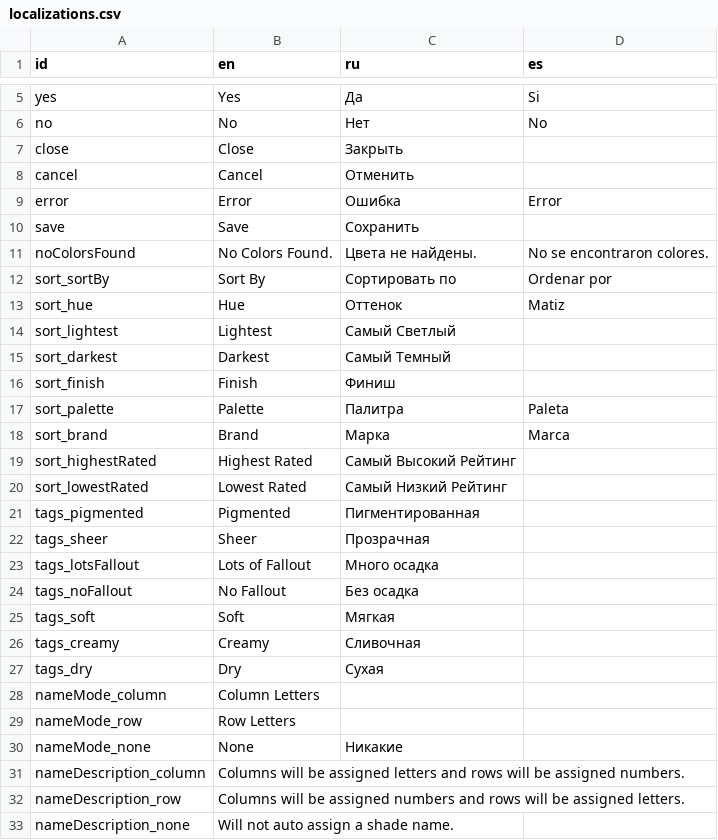
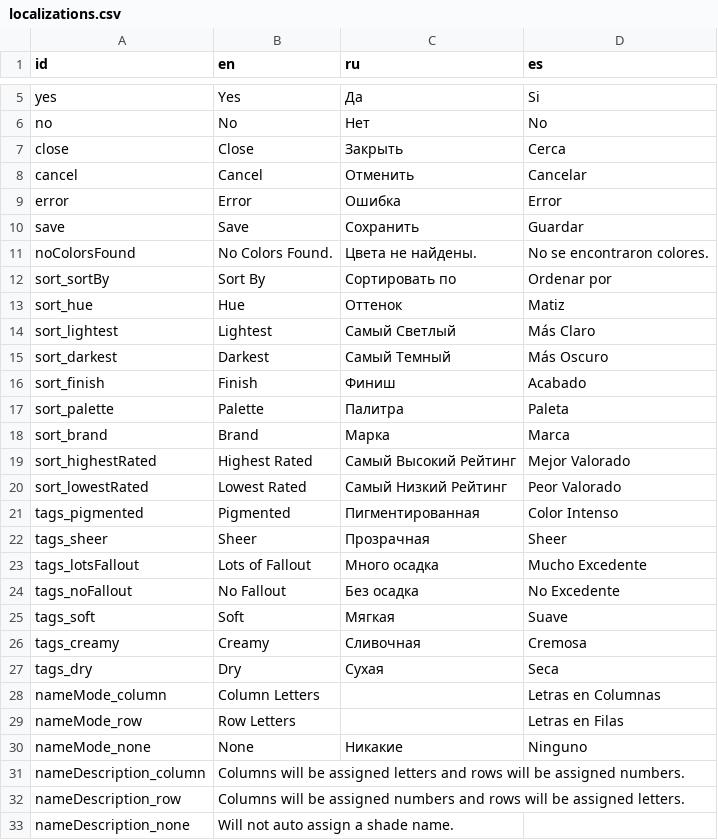
Before and after one commit to Grumpy-Kat/Makeup-App, a CSV file: MakeupApp/makeup_app/localization/localizations.csv, drawn as a sheet; only a part is shown, gaps mark what is left out; the diff covers the shown part only.

Commit message:
Added fields to adjust color when adding palette in AddPaletteScreen; Fixed resetting bug on AddPaletteScreen; Added more translations; Fixed bug where localization wasn't loading when app opens

```diff
--- a/MakeupApp/makeup_app/localization/localizations.csv
+++ b/MakeupApp/makeup_app/localization/localizations.csv
@@ -6,6 +6,6 @@ yes,Yes,Да,Si
 no,No,Нет,No
-close,Close,Закрыть,
-cancel,Cancel,Отменить,
+close,Close,Закрыть,Cerca
+cancel,Cancel,Отменить,Cancelar
 error,Error,Ошибка,Error
-save,Save,Cохранить,
+save,Save,Cохранить,Guardar
 noColorsFound,No Colors Found.,Цвета не найдены.,No se encontraron colores.
@@ -13,19 +13,19 @@ sort_sortBy,Sort By,Сортировать по,Ordenar por
 sort_hue,Hue,Оттенок,Matiz
-sort_lightest,Lightest,Самый Светлый,
-sort_darkest,Darkest,Самый Темный,
-sort_finish,Finish,Финиш,
+sort_lightest,Lightest,Самый Светлый,Más Claro
+sort_darkest,Darkest,Самый Темный,Más Oscuro
+sort_finish,Finish,Финиш,Acabado
 sort_palette,Palette,Палитра,Paleta
 sort_brand,Brand,Марка,Marca
-sort_highestRated,Highest Rated,Cамый Высокий Рейтинг,
-sort_lowestRated,Lowest Rated,Самый Низкий Рейтинг,
-tags_pigmented,Pigmented,Пигментированная,
-tags_sheer,Sheer,Прозрачная,
-tags_lotsFallout,Lots of Fallout,Много осадка,
-tags_noFallout,No Fallout,Без осадка,
-tags_soft,Soft,Мягкая,
-tags_creamy,Creamy,Сливочная,
-tags_dry,Dry,Сухая,
-nameMode_column,Column Letters,,
-nameMode_row,Row Letters,,
-nameMode_none,None,Никакие,
+sort_highestRated,Highest Rated,Cамый Высокий Рейтинг,Mejor Valorado
+sort_lowestRated,Lowest Rated,Самый Низкий Рейтинг,Peor Valorado
+tags_pigmented,Pigmented,Пигментированная,Color Intenso
+tags_sheer,Sheer,Прозрачная,Sheer
+tags_lotsFallout,Lots of Fallout,Много осадка,Mucho Excedente
+tags_noFallout,No Fallout,Без осадка,No Excedente
+tags_soft,Soft,Мягкая,Suave
+tags_creamy,Creamy,Сливочная,Cremosa
+tags_dry,Dry,Сухая,Seca
+nameMode_column,Column Letters,,Letras en Columnas
+nameMode_row,Row Letters,,Letras en Filas
+nameMode_none,None,Никакие,Ninguno
 nameDescription_column,Columns will be assigned letters and rows will be assigned numbers.,,
```
Also changed, not shown: 1 removed row and 74 edited cells elsewhere in this file, 4 other files.
